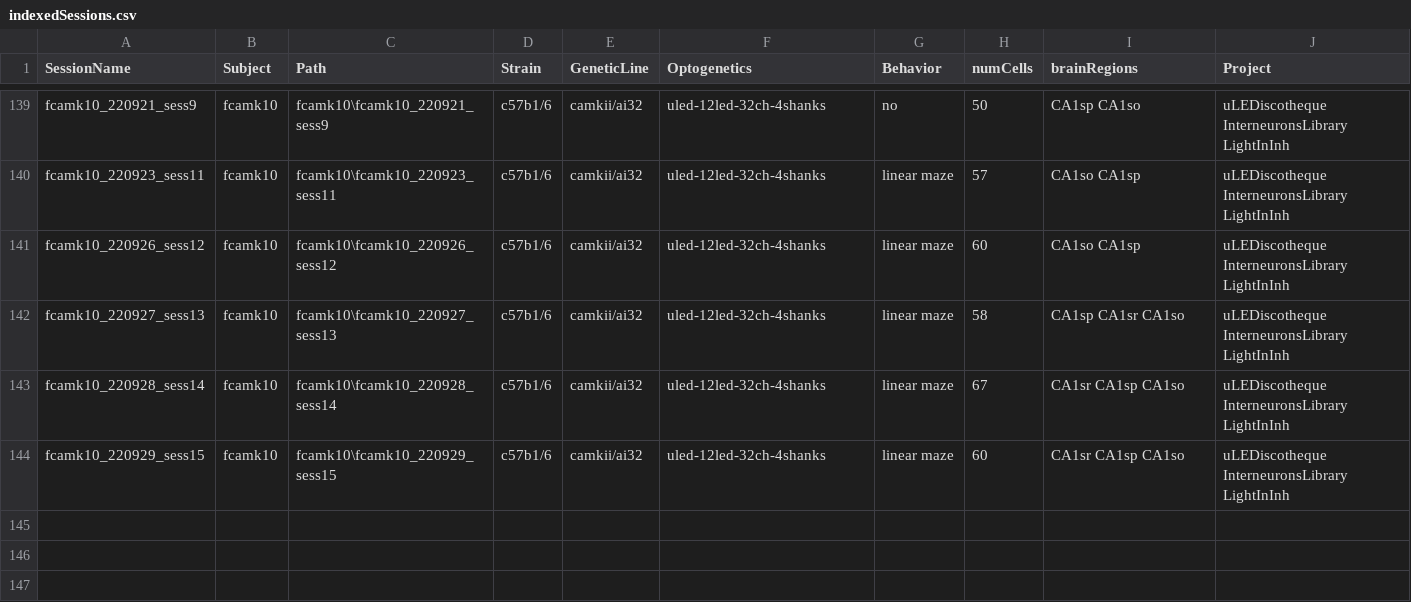
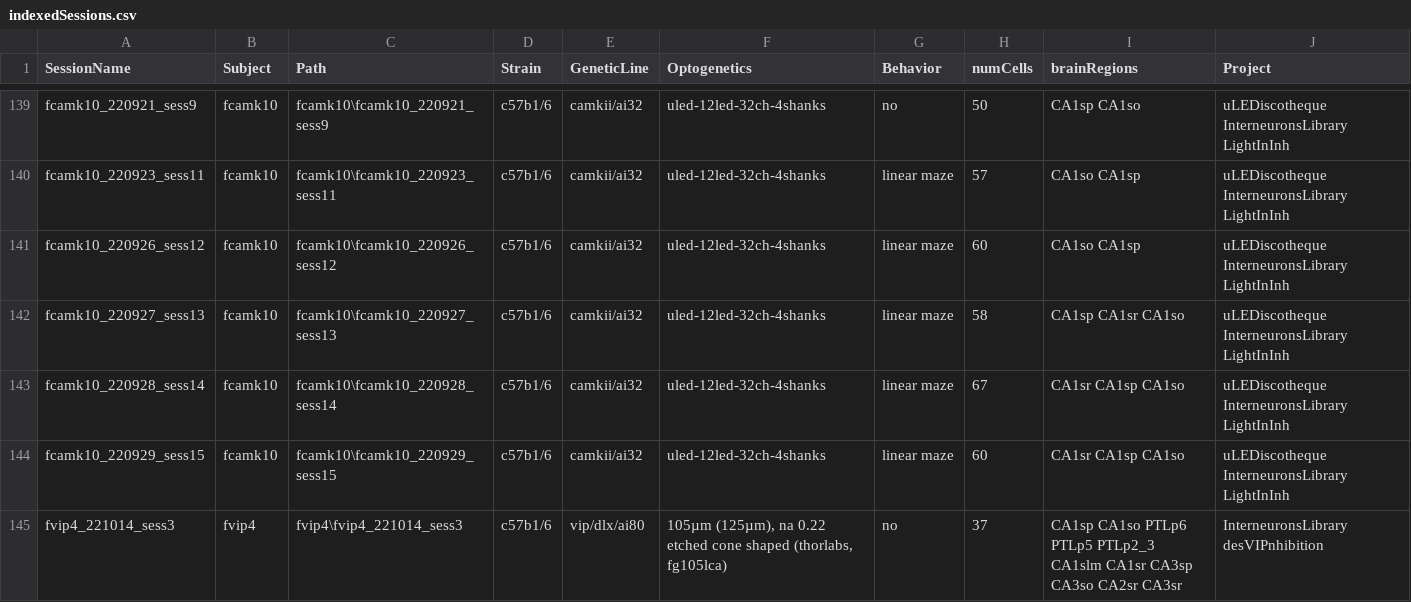
Before and after one commit to valegarman/HippoCookBook, a CSV file: indexedSessions.csv, drawn as a sheet; only a part is shown, gaps mark what is left out.

Commit message:
Added Session: fVIP4_221014_sess3

```diff
--- a/indexedSessions.csv
+++ b/indexedSessions.csv
@@ -144 +144,2 @@ fcamk10_220928_sess14,fcamk10,fcamk10\fcamk10_220928_sess14,c57b1/6,camkii/ai32,
 fcamk10_220929_sess15,fcamk10,fcamk10\fcamk10_220929_sess15,c57b1/6,camkii/ai32,"uled-12led-32ch-4shanks",linear maze,60,CA1sr CA1sp CA1so,uLEDiscotheque InterneuronsLibrary LightInInh
+fvip4_221014_sess3,fvip4,fvip4\fvip4_221014_sess3,c57b1/6,vip/dlx/ai80,"105µm (125µm), na 0.22 etched cone shaped (thorlabs, fg105lca)",no,37,CA1sp CA1so PTLp6 PTLp5 PTLp2_3 CA1slm CA1sr CA3sp CA3so CA2sr CA3sr,InterneuronsLibrary desVIPnhibition
```
